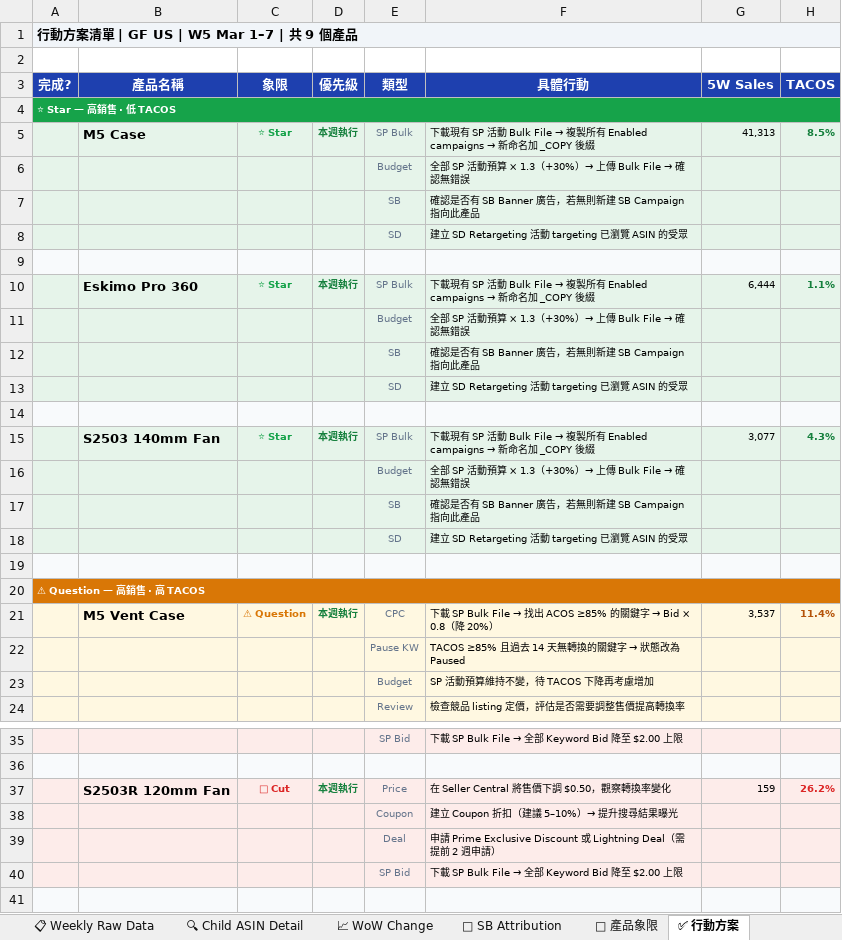
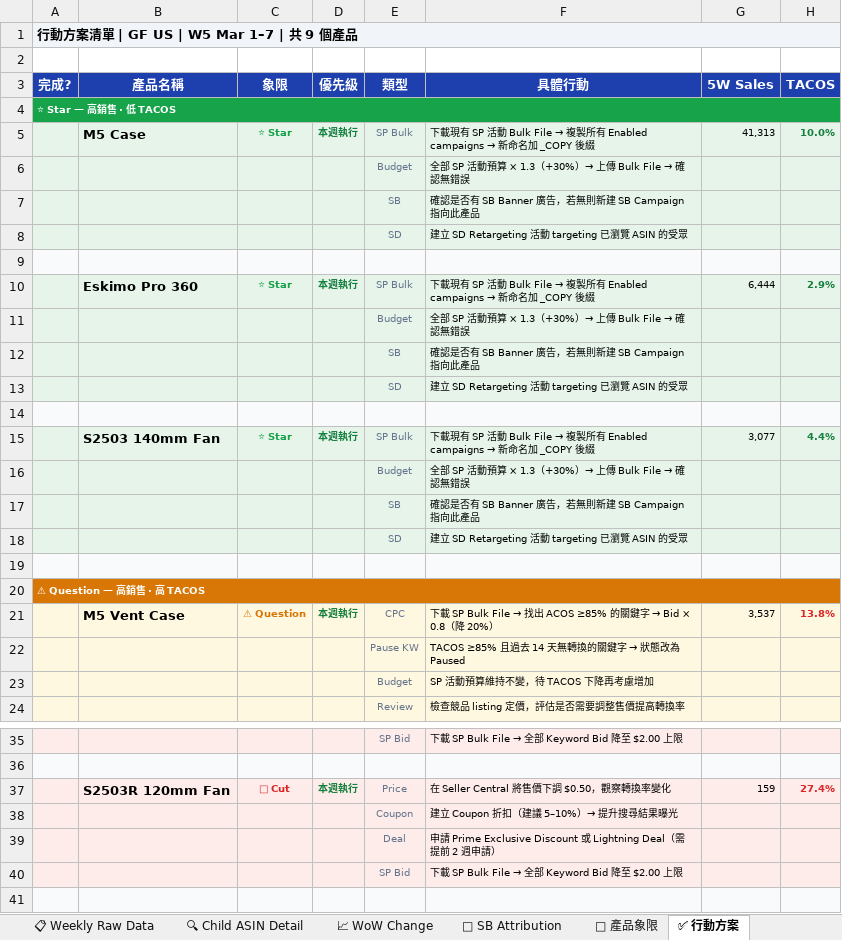
Before and after one commit to shuhaochang2023/AmazonAds, an Excel workbook: gf/20260308_GF_US_Feb-Mar_2026.xlsx, sheet ✅ 行動方案, drawn as a sheet; only a part is shown, gaps mark what is left out; values as stored, in another font and other column widths than the file's, no borders; the diff names each change by its address in the sheet, - before the commit and + after, or states it on an @@ line.

```diff
--- a/gf/20260308_GF_US_Feb-Mar_2026.xlsx (sheet ✅ 行動方案)
+++ b/gf/20260308_GF_US_Feb-Mar_2026.xlsx (sheet ✅ 行動方案)
-H5 (TACOS): 8.5%
+H5 (TACOS): 10.0%
-H10 (TACOS): 1.1%
+H10 (TACOS): 2.9%
-H15 (TACOS): 4.3%
+H15 (TACOS): 4.4%
-H21 (TACOS): 11.4%
+H21 (TACOS): 13.8%
-H21 text colour: #B45309
+H21 text colour: #DC2626
-H37 (TACOS): 26.2%
+H37 (TACOS): 27.4%
```
Also changed, not shown: sheet 📈 WoW Change, sheet 📋 Weekly Raw Data, sheet 📊 5W Summary, sheet 🎯 產品象限, output/gf/20260308_GF_US_Feb-Mar_2026.xlsx.
